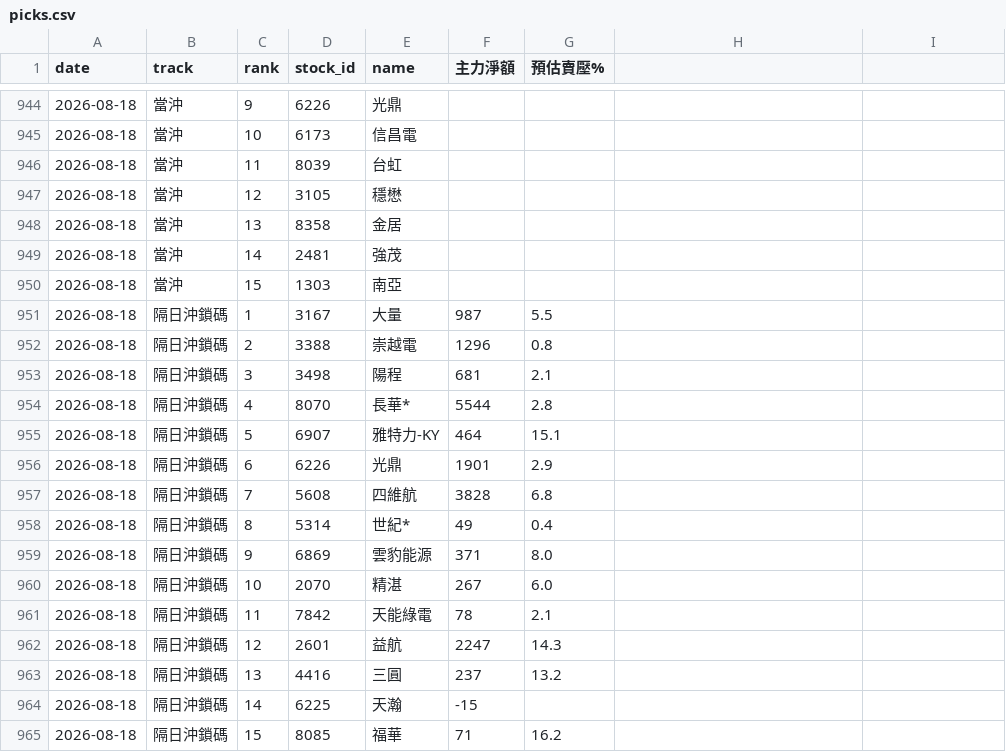
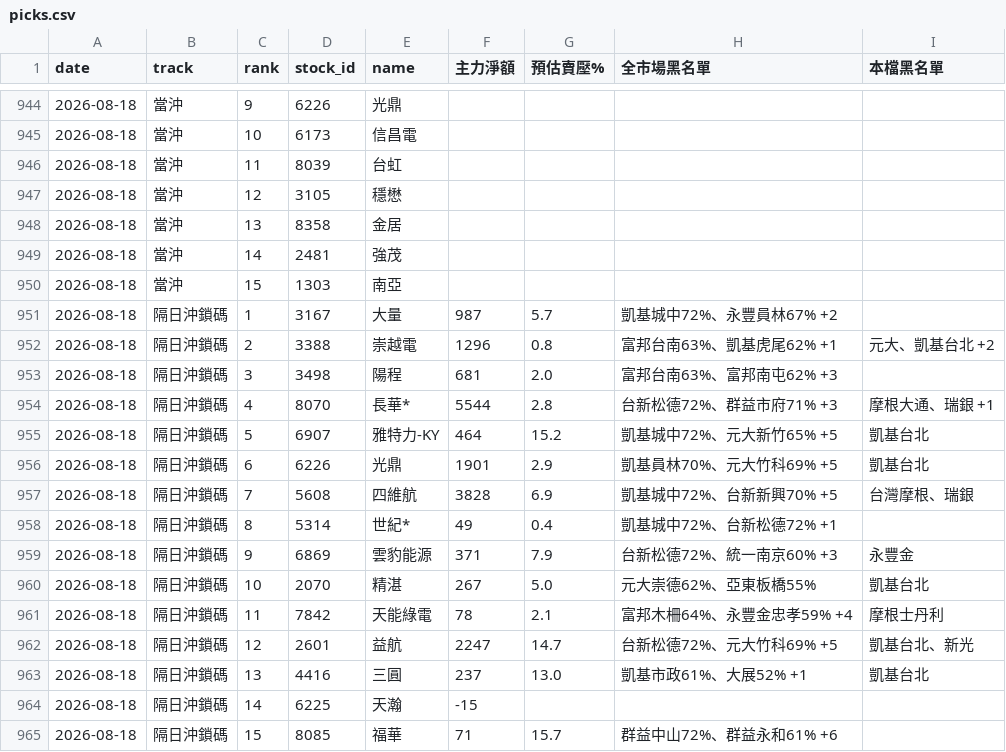
Before and after one commit to ZDYoyoyo/stock, a CSV file: data/history/picks.csv, drawn as a sheet; only a part is shown, gaps mark what is left out; the diff names each change by its address in the sheet, - before the commit and + after, or states it on an @@ line.

```diff
--- a/data/history/picks.csv
+++ b/data/history/picks.csv
-H1: (empty)
+H1: 全市場黑名單
-I1: (empty)
+I1: 本檔黑名單
-G951 (預估賣壓%): 5.5
+G951 (預估賣壓%): 5.7
-H951 (全市場黑名單): (empty)
+H951 (全市場黑名單): 凱基城中72%、永豐員林67% +2
-H952 (全市場黑名單): (empty)
+H952 (全市場黑名單): 富邦台南63%、凱基虎尾62% +1
-I952 (本檔黑名單): (empty)
+I952 (本檔黑名單): 元大、凱基台北 +2
-G953 (預估賣壓%): 2.1
+G953 (預估賣壓%): 2.0
-H953 (全市場黑名單): (empty)
+H953 (全市場黑名單): 富邦台南63%、富邦南屯62% +3
-H954 (全市場黑名單): (empty)
+H954 (全市場黑名單): 台新松德72%、群益市府71% +3
-I954 (本檔黑名單): (empty)
+I954 (本檔黑名單): 摩根大通、瑞銀 +1
-G955 (預估賣壓%): 15.1
+G955 (預估賣壓%): 15.2
-H955 (全市場黑名單): (empty)
+H955 (全市場黑名單): 凱基城中72%、元大新竹65% +5
-I955:I956 (本檔黑名單): (empty)
+I955:I956 (本檔黑名單): 凱基台北
-H956 (全市場黑名單): (empty)
+H956 (全市場黑名單): 凱基員林70%、元大竹科69% +5
-G957 (預估賣壓%): 6.8
+G957 (預估賣壓%): 6.9
-H957 (全市場黑名單): (empty)
+H957 (全市場黑名單): 凱基城中72%、台新新興70% +5
-I957 (本檔黑名單): (empty)
+I957 (本檔黑名單): 台灣摩根、瑞銀
-H958 (全市場黑名單): (empty)
+H958 (全市場黑名單): 凱基城中72%、台新松德72% +1
-G959 (預估賣壓%): 8.0
+G959 (預估賣壓%): 7.9
-H959 (全市場黑名單): (empty)
+H959 (全市場黑名單): 台新松德72%、統一南京60% +3
-I959 (本檔黑名單): (empty)
+I959 (本檔黑名單): 永豐金
-G960 (預估賣壓%): 6.0
+G960 (預估賣壓%): 5.0
-H960 (全市場黑名單): (empty)
+H960 (全市場黑名單): 元大崇德62%、亞東板橋55%
-I960 (本檔黑名單): (empty)
+I960 (本檔黑名單): 凱基台北
-H961 (全市場黑名單): (empty)
+H961 (全市場黑名單): 富邦木柵64%、永豐金忠孝59% +4
-I961 (本檔黑名單): (empty)
+I961 (本檔黑名單): 摩根士丹利
-G962 (預估賣壓%): 14.3
+G962 (預估賣壓%): 14.7
-H962 (全市場黑名單): (empty)
+H962 (全市場黑名單): 台新松德72%、元大竹科69% +5
-I962 (本檔黑名單): (empty)
+I962 (本檔黑名單): 凱基台北、新光
-G963 (預估賣壓%): 13.2
+G963 (預估賣壓%): 13.0
-H963 (全市場黑名單): (empty)
+H963 (全市場黑名單): 凱基市政61%、大展52% +1
-I963 (本檔黑名單): (empty)
+I963 (本檔黑名單): 凱基台北
-G965 (預估賣壓%): 16.2
+G965 (預估賣壓%): 15.7
-H965 (全市場黑名單): (empty)
+H965 (全市場黑名單): 群益中山72%、群益永和61% +6
```
Also changed, not shown: data/history/broker_profile_seen.csv, 1 other file.
